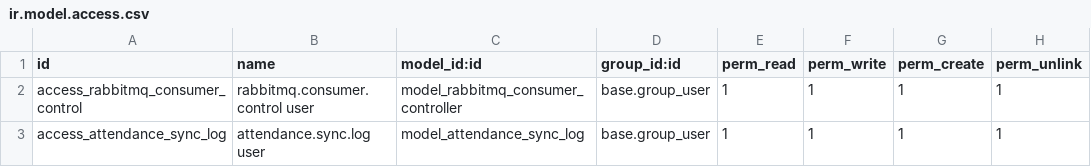
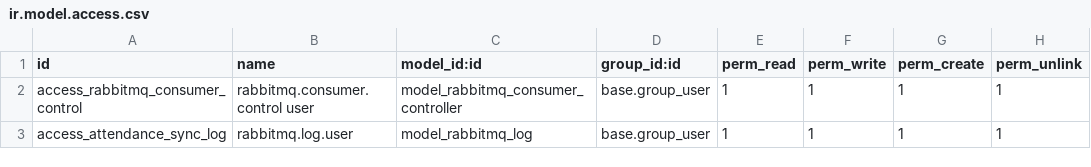
Before and after one commit to AungMoeWai1/rabbitmq_model_sync, a CSV file: security/ir.model.access.csv, drawn as a sheet.

Commit message:
[IMP] rabbitmq_model_sync : init for server reload cosuming mechanism

```diff
--- a/security/ir.model.access.csv
+++ b/security/ir.model.access.csv
@@ -2,2 +2,2 @@ id,name,model_id:id,group_id:id,perm_read,perm_write,perm_create,perm_unlink
 access_rabbitmq_consumer_control,rabbitmq.consumer.control user,model_rabbitmq_consumer_controller,base.group_user,1,1,1,1
-access_attendance_sync_log,attendance.sync.log user,model_attendance_sync_log,base.group_user,1,1,1,1
+access_attendance_sync_log,rabbitmq.log.user,model_rabbitmq_log,base.group_user,1,1,1,1
```
Also changed, not shown: 16 other files.
